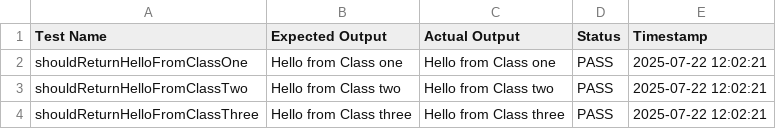
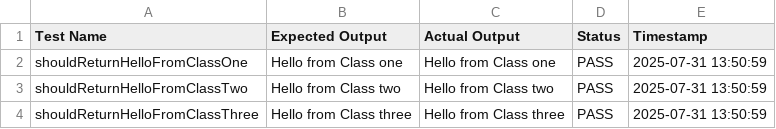
Before and after one commit to RalphAnthony09/JC-Lab-1-Packages, a CSV file: test-results.csv, drawn as a sheet.

```diff
--- a/test-results.csv
+++ b/test-results.csv
@@ -1,4 +1,4 @@
 Test Name,Expected Output,Actual Output,Status,Timestamp
-shouldReturnHelloFromClassOne,Hello from Class one,Hello from Class one,PASS,2025-07-22 12:02:21
-shouldReturnHelloFromClassTwo,Hello from Class two,Hello from Class two,PASS,2025-07-22 12:02:21
-shouldReturnHelloFromClassThree,Hello from Class three,Hello from Class three,PASS,2025-07-22 12:02:21
+shouldReturnHelloFromClassOne,Hello from Class one,Hello from Class one,PASS,2025-07-31 13:50:59
+shouldReturnHelloFromClassTwo,Hello from Class two,Hello from Class two,PASS,2025-07-31 13:50:59
+shouldReturnHelloFromClassThree,Hello from Class three,Hello from Class three,PASS,2025-07-31 13:50:59
```
Also changed, not shown: 3 other files.
